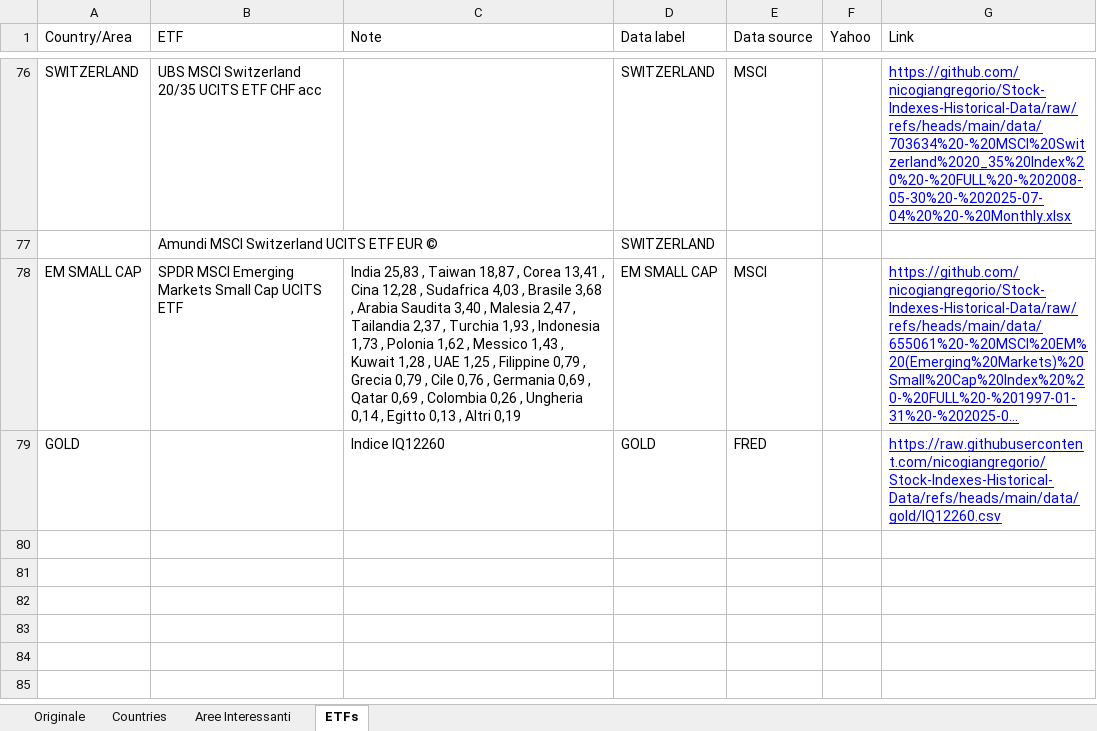
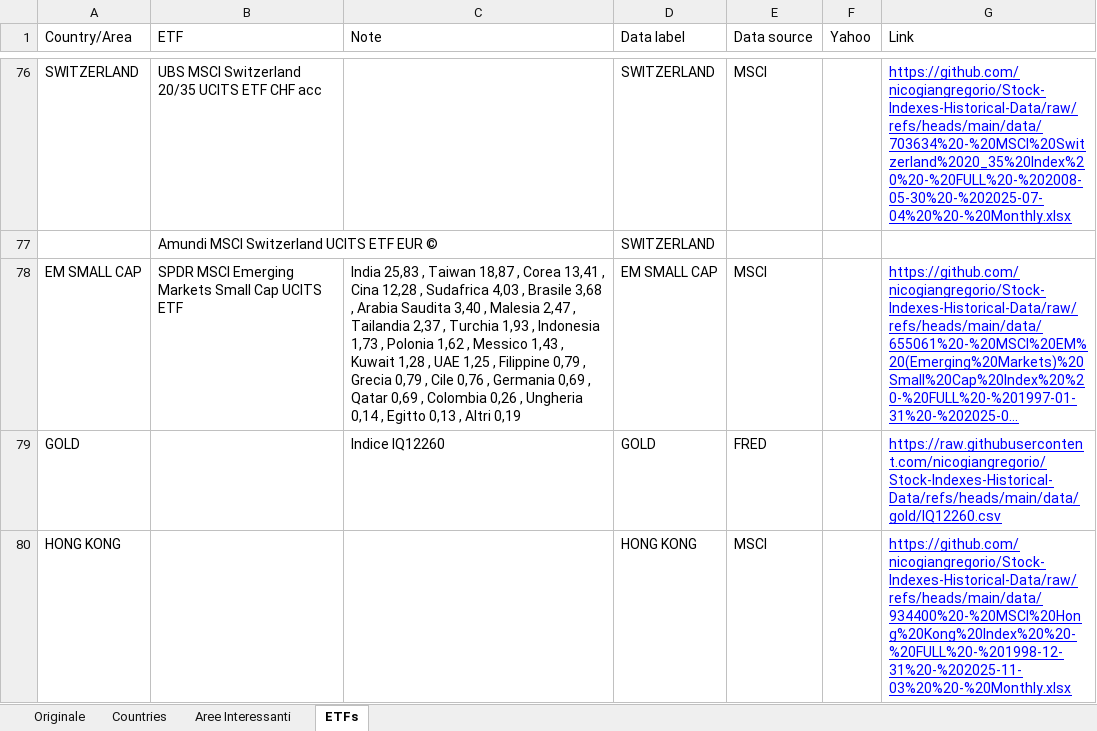
Before and after one commit to nicogiangregorio/Stock-Indexes-Historical-Data, an Excel workbook: data.xlsx, sheet ETFs, drawn as a sheet; only a part is shown, gaps mark what is left out; long unchanged cells end in …; values as stored, in another font and other column widths than the file's, no borders; table styles not drawn; the diff names each change by its address in the sheet, - before the commit and + after, or states it on an @@ line.

Commit message:
Add files via upload

```diff
--- a/data.xlsx (sheet ETFs)
+++ b/data.xlsx (sheet ETFs)
+row 80: HONG KONG |  |  | HONG KONG | MSCI |  | https://github.com/nicogiangregorio/Stock-Indexes-Historical-Data/raw/refs/heads/main/data/934400%20-%20MSCI%20Hong%20Kong%20Index%20%20-%20FULL%20-%201998-12-31%20-%202025-11-03%20%20-%20Monthly.xlsx
```
